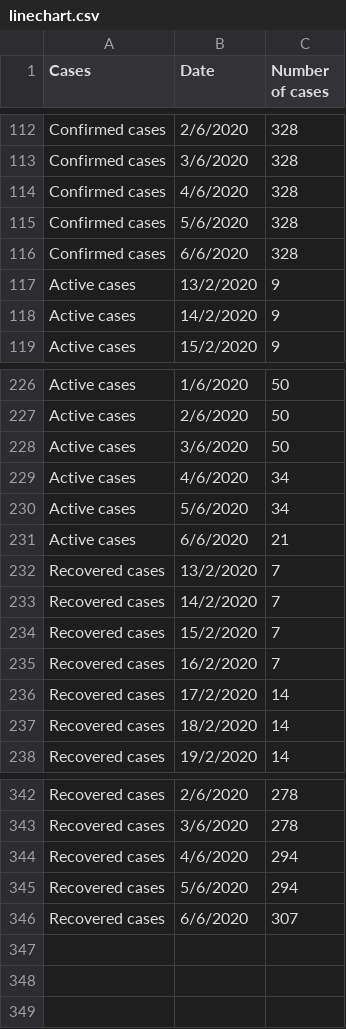
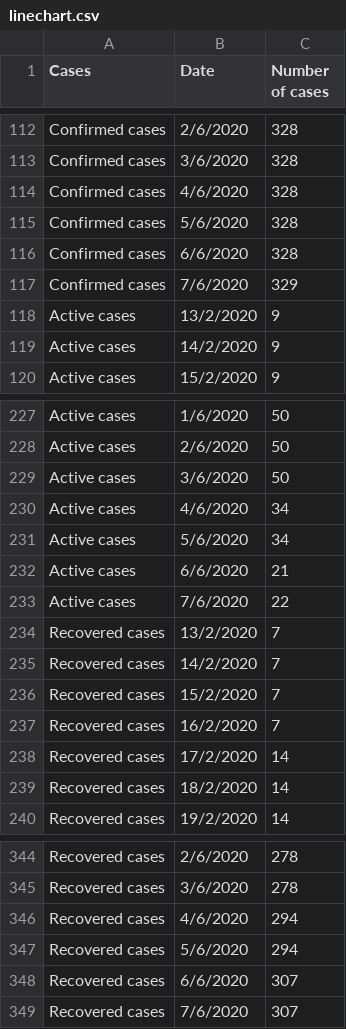
Before and after one commit to nngockhanhh/dsdv, a CSV file: linechart.csv, drawn as a sheet; only a part is shown, gaps mark what is left out; the diff names each change by its address in the sheet, - before the commit and + after, or states it on an @@ line.

Commit message:
Update linechart.csv

```diff
--- a/linechart.csv
+++ b/linechart.csv
+row 117: Confirmed cases | 7/6/2020 | 329
+row 233: Active cases | 7/6/2020 | 22
+row 349: Recovered cases | 7/6/2020 | 307
```
